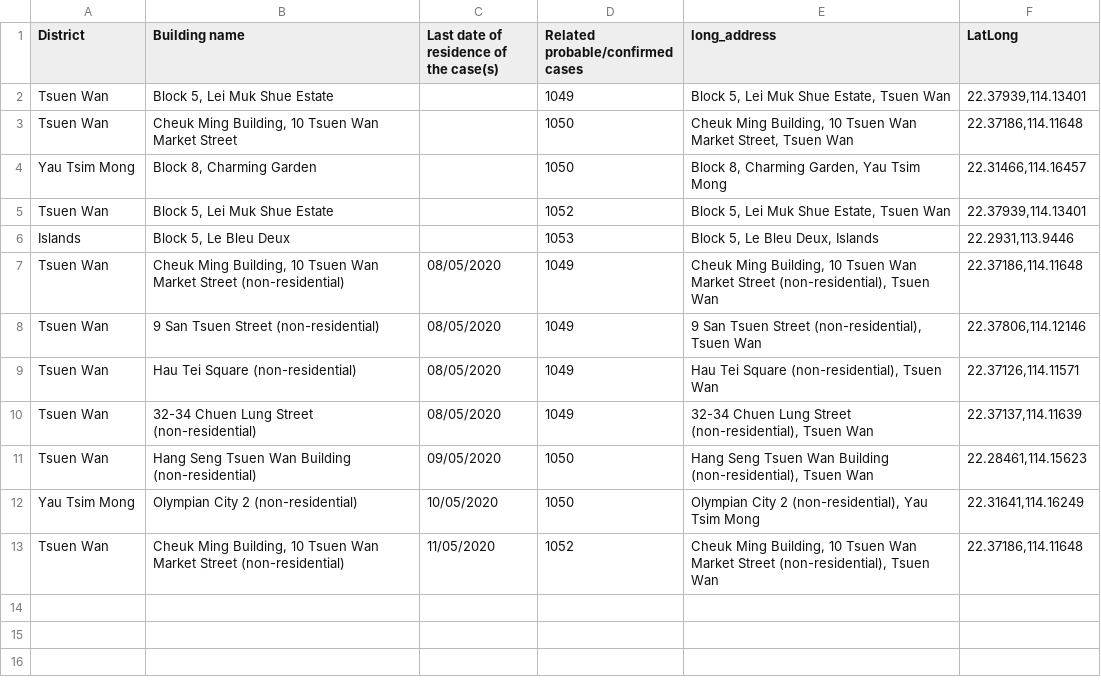
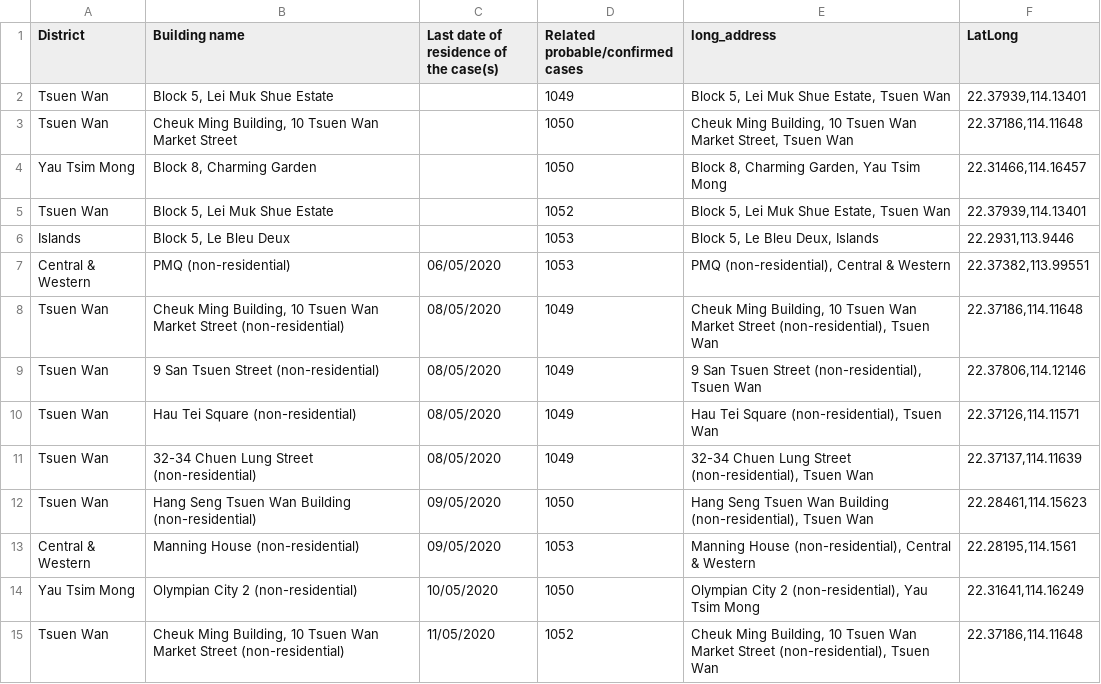
Before and after one commit to jerrypai0809/COVID_19, a CSV file: data/daily_hk_building.csv, drawn as a sheet; the diff names each change by its address in the sheet, - before the commit and + after, or states it on an @@ line.

```diff
--- a/data/daily_hk_building.csv
+++ b/data/daily_hk_building.csv
+row 7: Central & Western | PMQ (non-residential) | 06/05/2020 | 1053 | PMQ (non-residential), Central & Western | 22.37382,113.99551
+row 13: Central & Western | Manning House (non-residential) | 09/05/2020 | 1053 | Manning House (non-residential), Central & Western | 22.28195,114.1561
```
Also changed, not shown: data/daily_cn_cases.csv, data/daily_infected_pub_trans.csv.
